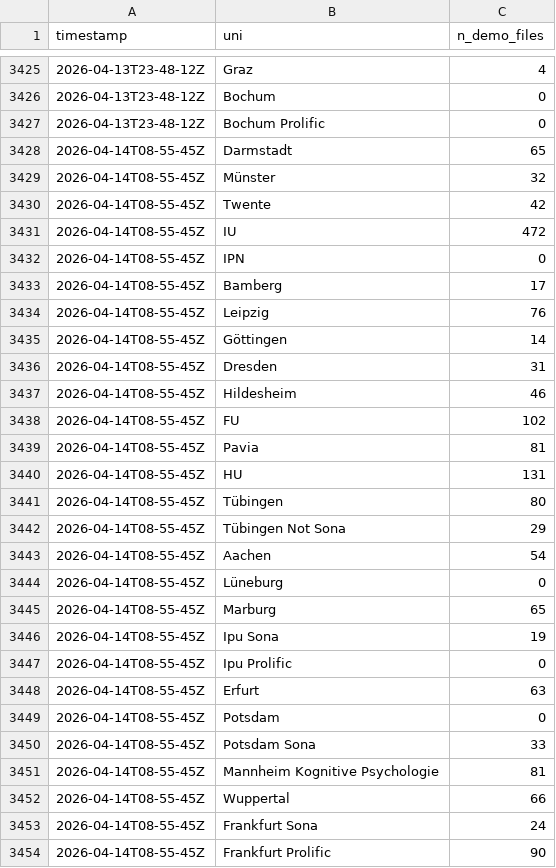
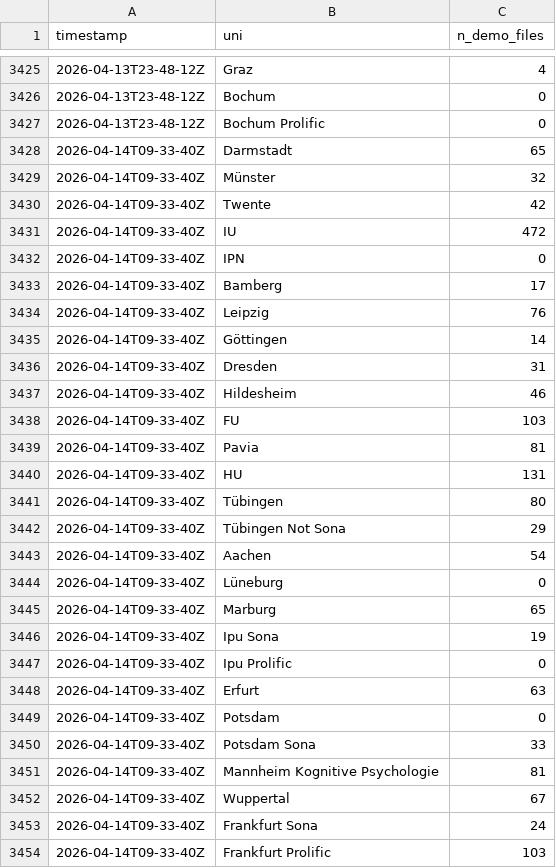
Before and after one commit to schiekiera/German_Lexicon_Multilab_Monitoring, a CSV file: demo_counts_history.csv, drawn as a sheet; only a part is shown, gaps mark what is left out; the diff covers the shown part only.

```diff
--- a/demo_counts_history.csv
+++ b/demo_counts_history.csv
@@ -3427,28 +3427,28 @@ timestamp,uni,n_demo_files
 2026-04-13T23-48-12Z,Bochum Prolific,0
-2026-04-14T08-55-45Z,Darmstadt,65
-2026-04-14T08-55-45Z,Münster,32
-2026-04-14T08-55-45Z,Twente,42
-2026-04-14T08-55-45Z,IU,472
-2026-04-14T08-55-45Z,IPN,0
-2026-04-14T08-55-45Z,Bamberg,17
-2026-04-14T08-55-45Z,Leipzig,76
-2026-04-14T08-55-45Z,Göttingen,14
-2026-04-14T08-55-45Z,Dresden,31
-2026-04-14T08-55-45Z,Hildesheim,46
-2026-04-14T08-55-45Z,FU,102
-2026-04-14T08-55-45Z,Pavia,81
-2026-04-14T08-55-45Z,HU,131
-2026-04-14T08-55-45Z,Tübingen,80
-2026-04-14T08-55-45Z,Tübingen Not Sona,29
-2026-04-14T08-55-45Z,Aachen,54
-2026-04-14T08-55-45Z,Lüneburg,0
-2026-04-14T08-55-45Z,Marburg,65
-2026-04-14T08-55-45Z,Ipu Sona,19
-2026-04-14T08-55-45Z,Ipu Prolific,0
-2026-04-14T08-55-45Z,Erfurt,63
-2026-04-14T08-55-45Z,Potsdam,0
-2026-04-14T08-55-45Z,Potsdam Sona,33
-2026-04-14T08-55-45Z,Mannheim Kognitive Psychologie,81
-2026-04-14T08-55-45Z,Wuppertal,66
-2026-04-14T08-55-45Z,Frankfurt Sona,24
-2026-04-14T08-55-45Z,Frankfurt Prolific,90
+2026-04-14T09-33-40Z,Darmstadt,65
+2026-04-14T09-33-40Z,Münster,32
+2026-04-14T09-33-40Z,Twente,42
+2026-04-14T09-33-40Z,IU,472
+2026-04-14T09-33-40Z,IPN,0
+2026-04-14T09-33-40Z,Bamberg,17
+2026-04-14T09-33-40Z,Leipzig,76
+2026-04-14T09-33-40Z,Göttingen,14
+2026-04-14T09-33-40Z,Dresden,31
+2026-04-14T09-33-40Z,Hildesheim,46
+2026-04-14T09-33-40Z,FU,103
+2026-04-14T09-33-40Z,Pavia,81
+2026-04-14T09-33-40Z,HU,131
+2026-04-14T09-33-40Z,Tübingen,80
+2026-04-14T09-33-40Z,Tübingen Not Sona,29
+2026-04-14T09-33-40Z,Aachen,54
+2026-04-14T09-33-40Z,Lüneburg,0
+2026-04-14T09-33-40Z,Marburg,65
+2026-04-14T09-33-40Z,Ipu Sona,19
+2026-04-14T09-33-40Z,Ipu Prolific,0
+2026-04-14T09-33-40Z,Erfurt,63
+2026-04-14T09-33-40Z,Potsdam,0
+2026-04-14T09-33-40Z,Potsdam Sona,33
+2026-04-14T09-33-40Z,Mannheim Kognitive Psychologie,81
+2026-04-14T09-33-40Z,Wuppertal,67
+2026-04-14T09-33-40Z,Frankfurt Sona,24
+2026-04-14T09-33-40Z,Frankfurt Prolific,103
```
Also changed, not shown: 10 edited cells elsewhere in this file, demo_counts_latest.csv, 5 other files.
